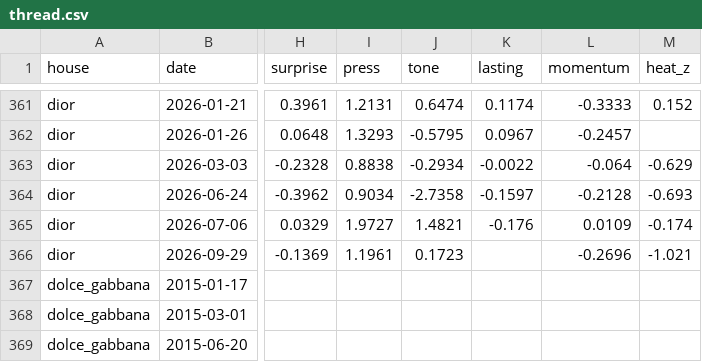
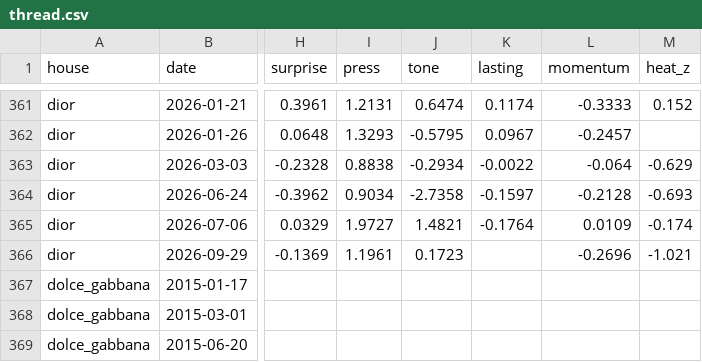
Before and after one commit to benmcewensignal/fashion-adtone, a CSV file: data/thread/thread.csv, drawn as a sheet; only a part is shown, gaps mark what is left out; the diff covers the shown part only; the diff names each change by its address in the sheet, - before the commit and + after, or states it on an @@ line.

```diff
--- a/data/thread/thread.csv
+++ b/data/thread/thread.csv
-K365 (lasting): -0.176
+K365 (lasting): -0.1764
```
Also changed, not shown: 10 edited cells elsewhere in this file, data/results/benchmark.csv, 5 other files.
